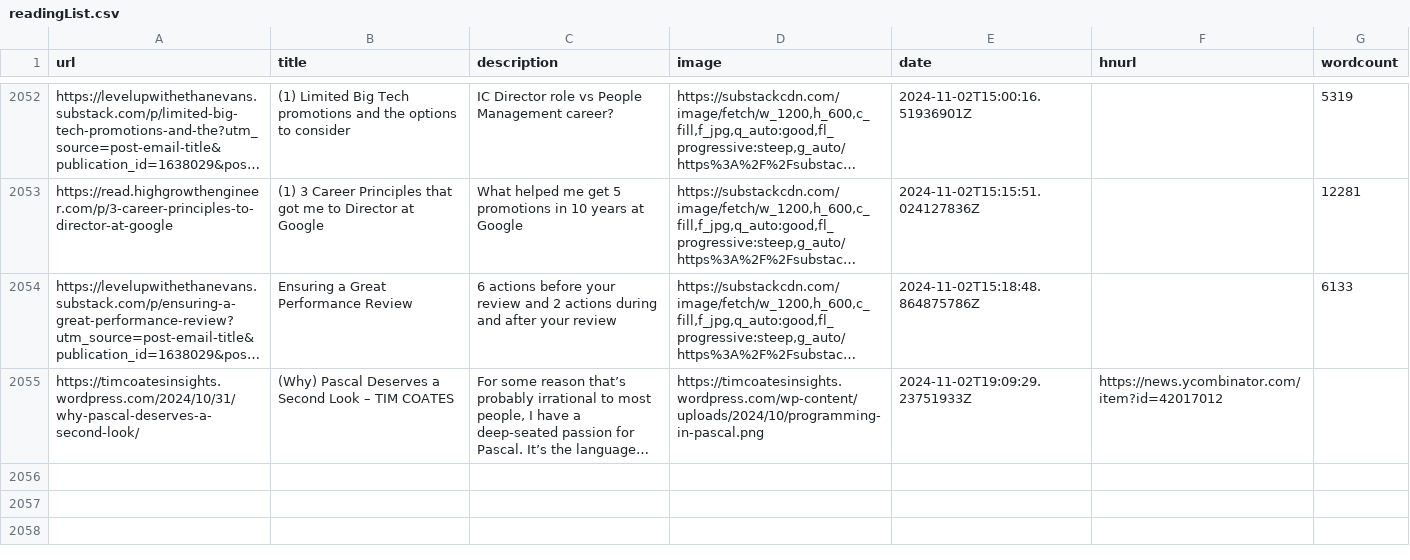
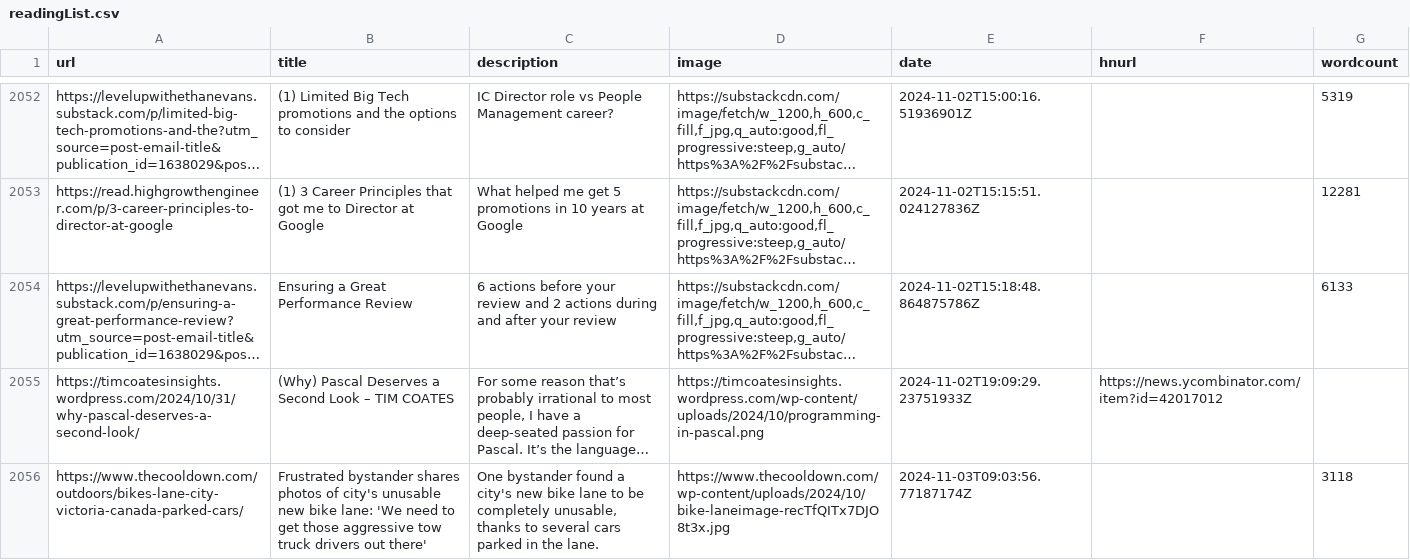
Before and after one commit to Ivan-du-toit/readingList, a CSV file: readingList.csv, drawn as a sheet; only a part is shown, gaps mark what is left out; long unchanged cells end in …; the diff names each change by its address in the sheet, - before the commit and + after, or states it on an @@ line.

Commit message:
Automated reading list update on Sun Nov  3 09:03:56 UTC 2024

```diff
--- a/readingList.csv
+++ b/readingList.csv
+row 2056: https://www.thecooldown.com/outdoors/bikes-lane-city-victoria-canada-parked-cars/ | Frustrated bystander shares photos of city's unusable new bike lane: 'We need to get those aggressive tow truck drivers out there' | One bystander found a city's new bike lane to be completely unusable, thanks to several cars parked in the lane. | https://www.thecooldown.com/wp-content/uploads/2024/10/bike-laneimage-recTfQITx7DJO8t3x.jpg | 2024-11-03T09:03:56.77187174Z |  | 3118
```
